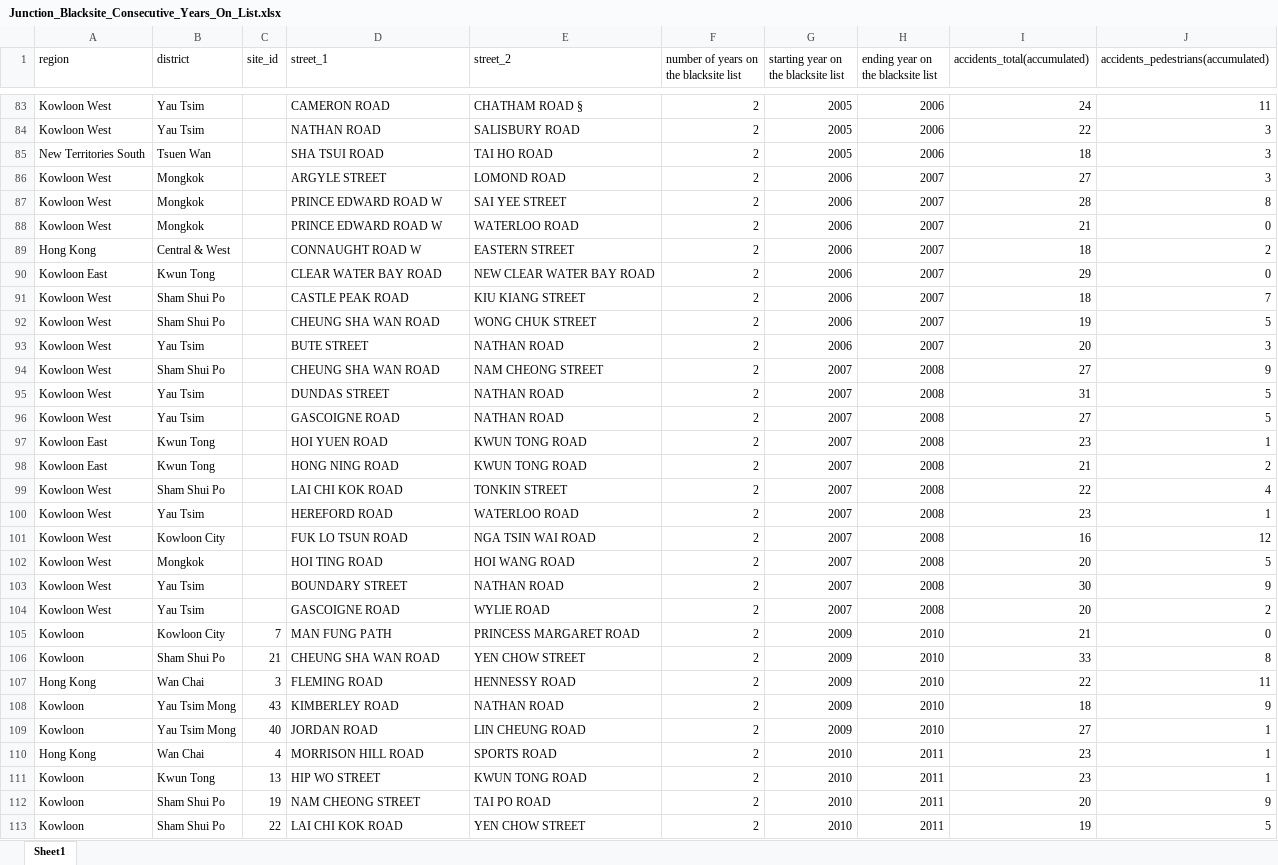
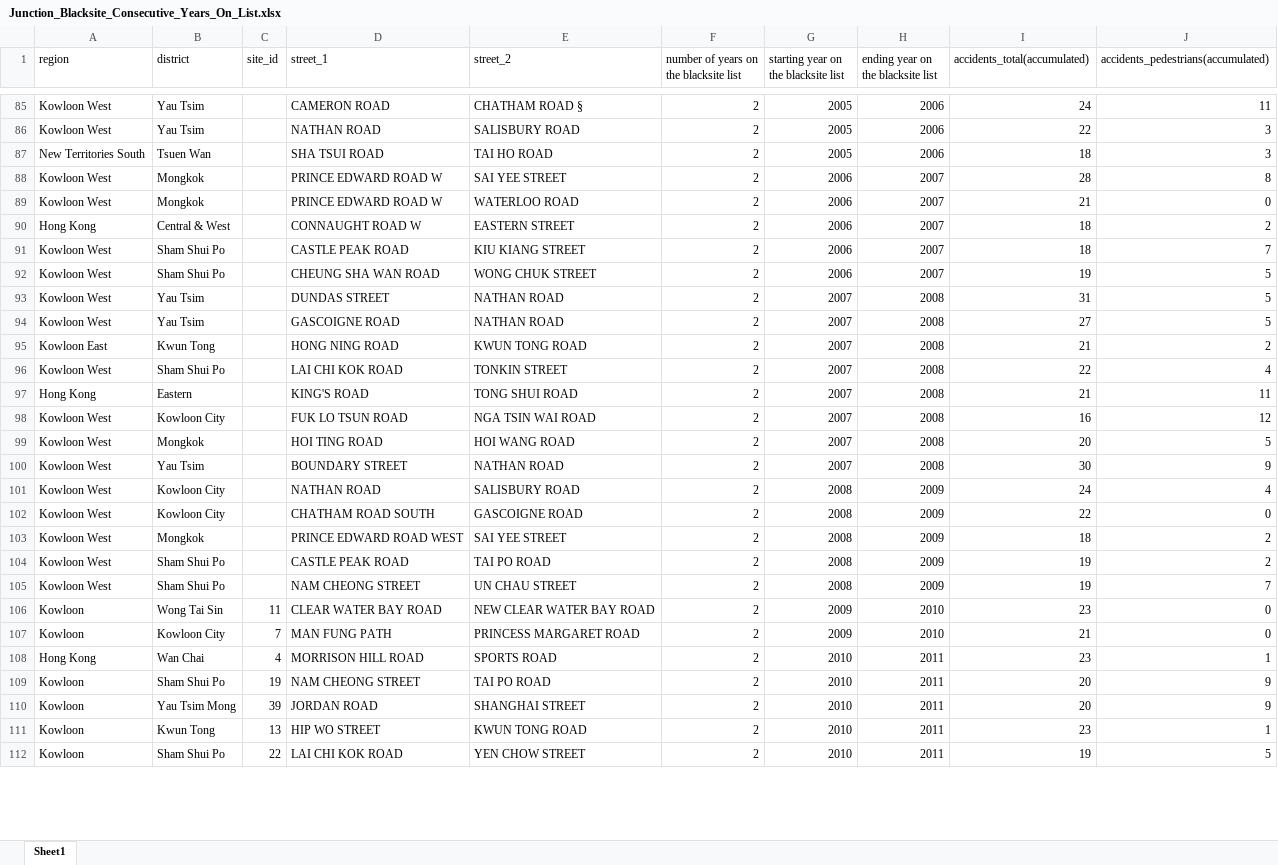
Before and after one commit to yexinyusika/3226_Project, an Excel workbook: Junction_Blacksite_Consecutive_Years_On_List.xlsx, sheet Sheet1, drawn as a sheet; only a part is shown, gaps mark what is left out; values as stored, in another font and other column widths than the file's, no borders; removed rows and columns are numbered as before the commit, all else as after; the diff covers the shown part only; the diff names each change by its address in the sheet, - before the commit and + after, or states it on an @@ line.

```diff
--- a/Junction_Blacksite_Consecutive_Years_On_List.xlsx (sheet Sheet1)
+++ b/Junction_Blacksite_Consecutive_Years_On_List.xlsx (sheet Sheet1)
-row 86: Kowloon West | Mongkok |  | ARGYLE STREET | LOMOND ROAD | 2 | 2006 | 2007 | 27 | 3
-row 90: Kowloon East | Kwun Tong |  | CLEAR WATER BAY ROAD | NEW CLEAR WATER BAY ROAD | 2 | 2006 | 2007 | 29 | 0
-row 93: Kowloon West | Yau Tsim |  | BUTE STREET | NATHAN ROAD | 2 | 2006 | 2007 | 20 | 3
-row 94: Kowloon West | Sham Shui Po |  | CHEUNG SHA WAN ROAD | NAM CHEONG STREET | 2 | 2007 | 2008 | 27 | 9
-row 97: Kowloon East | Kwun Tong |  | HOI YUEN ROAD | KWUN TONG ROAD | 2 | 2007 | 2008 | 23 | 1
-row 100: Kowloon West | Yau Tsim |  | HEREFORD ROAD | WATERLOO ROAD | 2 | 2007 | 2008 | 23 | 1
+row 97: Hong Kong | Eastern |  | KING'S ROAD | TONG SHUI ROAD | 2 | 2007 | 2008 | 21 | 11
+row 101: Kowloon West | Kowloon City |  | NATHAN ROAD | SALISBURY ROAD | 2 | 2008 | 2009 | 24 | 4
+row 102: Kowloon West | Kowloon City |  | CHATHAM ROAD SOUTH | GASCOIGNE ROAD | 2 | 2008 | 2009 | 22 | 0
+row 103: Kowloon West | Mongkok |  | PRINCE EDWARD ROAD WEST | SAI YEE STREET | 2 | 2008 | 2009 | 18 | 2
-B104 (district): Yau Tsim
+B104 (district): Sham Shui Po
-D104 (street_1): GASCOIGNE ROAD
+D104 (street_1): CASTLE PEAK ROAD
-E104 (street_2): WYLIE ROAD
+E104 (street_2): TAI PO ROAD
-G104: 2007
+G104: 2008
-H104: 2008
+H104: 2009
-I104 (accidents_total(accumulated)): 20
+I104 (accidents_total(accumulated)): 19
+row 105: Kowloon West | Sham Shui Po |  | NAM CHEONG STREET | UN CHAU STREET | 2 | 2008 | 2009 | 19 | 7
+row 106: Kowloon | Wong Tai Sin | 11 | CLEAR WATER BAY ROAD | NEW CLEAR WATER BAY ROAD | 2 | 2009 | 2010 | 23 | 0
-row 106: Kowloon | Sham Shui Po | 21 | CHEUNG SHA WAN ROAD | YEN CHOW STREET | 2 | 2009 | 2010 | 33 | 8
-row 107: Hong Kong | Wan Chai | 3 | FLEMING ROAD | HENNESSY ROAD | 2 | 2009 | 2010 | 22 | 11
-row 108: Kowloon | Yau Tsim Mong | 43 | KIMBERLEY ROAD | NATHAN ROAD | 2 | 2009 | 2010 | 18 | 9
-row 109: Kowloon | Yau Tsim Mong | 40 | JORDAN ROAD | LIN CHEUNG ROAD | 2 | 2009 | 2010 | 27 | 1
@@ row 112 moved to row 109: Kowloon @@
@@ row 114 moved to row 110: Kowloon @@
```
Also changed, not shown: 21 added rows, 55 removed rows, 74 moved rows and 24 edited cells elsewhere in this sheet, 1 other file.
